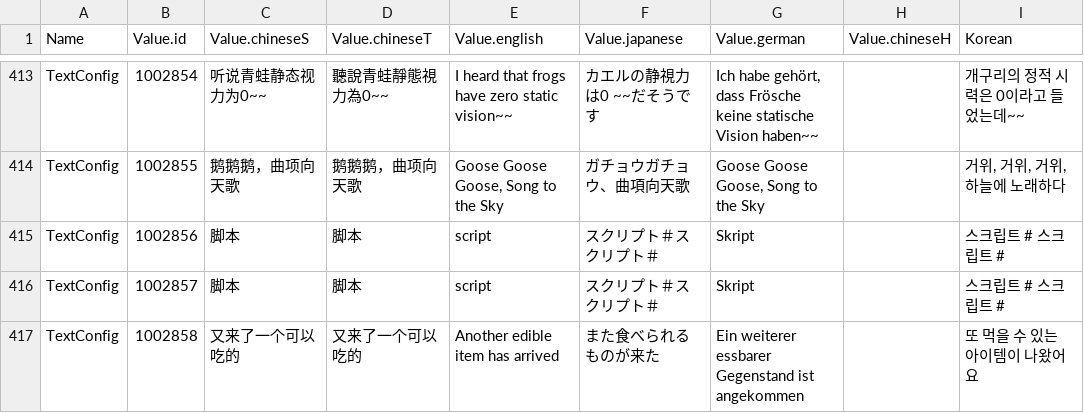
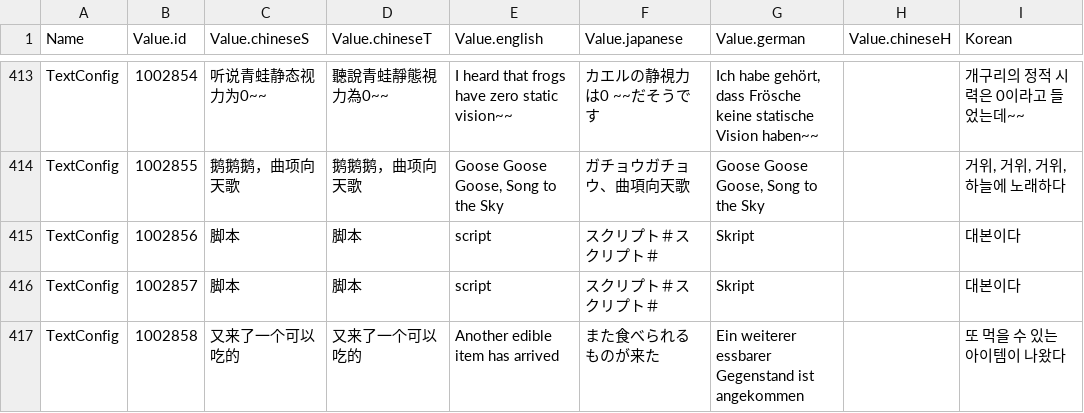
Before and after one commit to myjung/translate-magicraft, a TSV file: docs/translated.tsv, drawn as a sheet; only a part is shown, gaps mark what is left out; the diff covers the shown part only.

```diff
--- a/docs/translated.tsv
+++ b/docs/translated.tsv
@@ -414,4 +414,4 @@ TextConfig	1002854	听说青蛙静态视力为0~~	聽說青蛙靜態視力為0~~
 TextConfig	1002855	鹅鹅鹅，曲项向天歌	鹅鹅鹅，曲项向天歌	Goose Goose Goose, Song to the Sky	ガチョウガチョウ、曲項向天歌	Goose Goose Goose, Song to the Sky		거위, 거위, 거위, 하늘에 노래하다
-TextConfig	1002856	脚本	脚本	script	スクリプト＃スクリプト＃	Skript		스크립트 # 스크립트 #
-TextConfig	1002857	脚本	脚本	script	スクリプト＃スクリプト＃	Skript		스크립트 # 스크립트 #
-TextConfig	1002858	又来了一个可以吃的	又来了一个可以吃的	Another edible item has arrived	また食べられるものが来た	Ein weiterer essbarer Gegenstand ist angekommen		또 먹을 수 있는 아이템이 나왔어요
+TextConfig	1002856	脚本	脚本	script	スクリプト＃スクリプト＃	Skript		대본이다
+TextConfig	1002857	脚本	脚本	script	スクリプト＃スクリプト＃	Skript		대본이다
+TextConfig	1002858	又来了一个可以吃的	又来了一个可以吃的	Another edible item has arrived	また食べられるものが来た	Ein weiterer essbarer Gegenstand ist angekommen		또 먹을 수 있는 아이템이 나왔다
```
Also changed, not shown: 18 edited cells elsewhere in this file, 1 other file.
